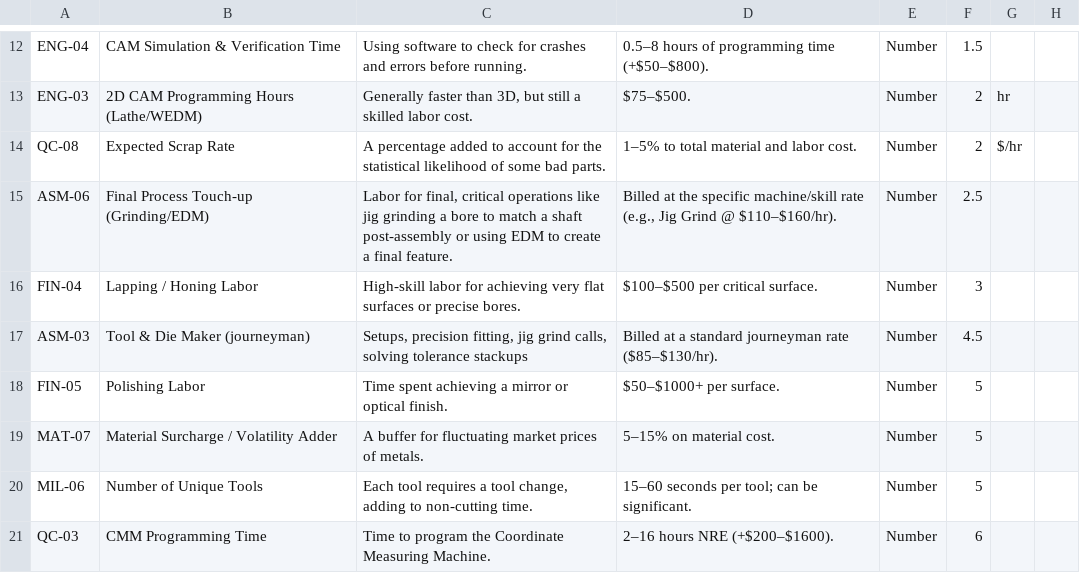
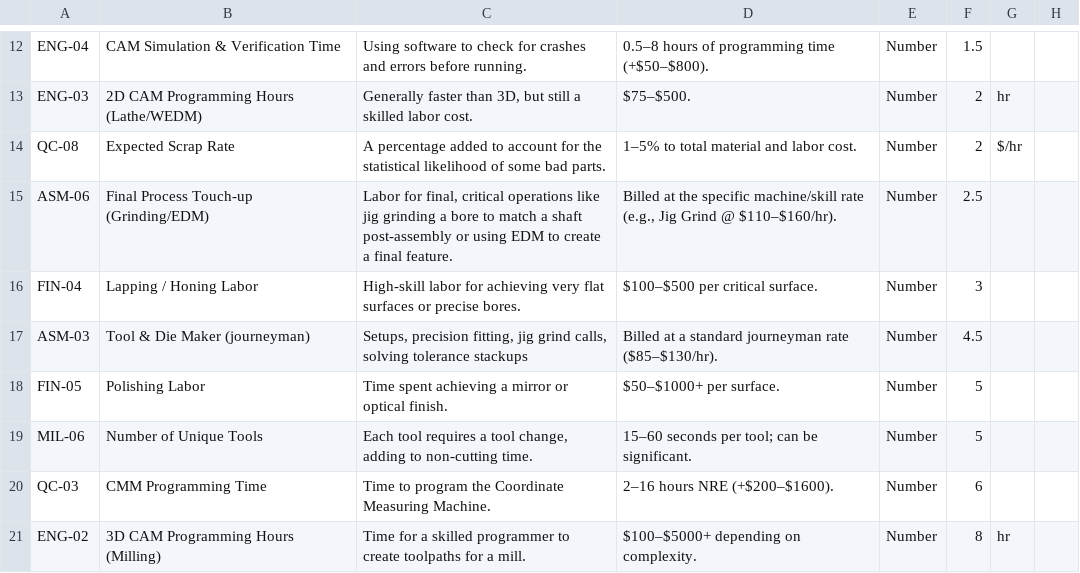
Before and after one commit to jwohlin2/CAD_Quoting_Tool, a CSV file: Master_Variables.csv, drawn as a sheet; only a part is shown, gaps mark what is left out; the shorter side is filled out with more unchanged rows; the diff names each change by its address in the sheet, - before the commit and + after, or states it on an @@ line.

Commit message:
Remove material surcharge handling

```diff
--- a/Master_Variables.csv
+++ b/Master_Variables.csv
-row 19: MAT-07 | Material Surcharge / Volatility Adder | A buffer for fluctuating market prices of metals. | 5–15% on material cost. | Number | 5
```
Also changed, not shown: Cad Files/full_coverage_unused_numeric.csv, 3 other files.
